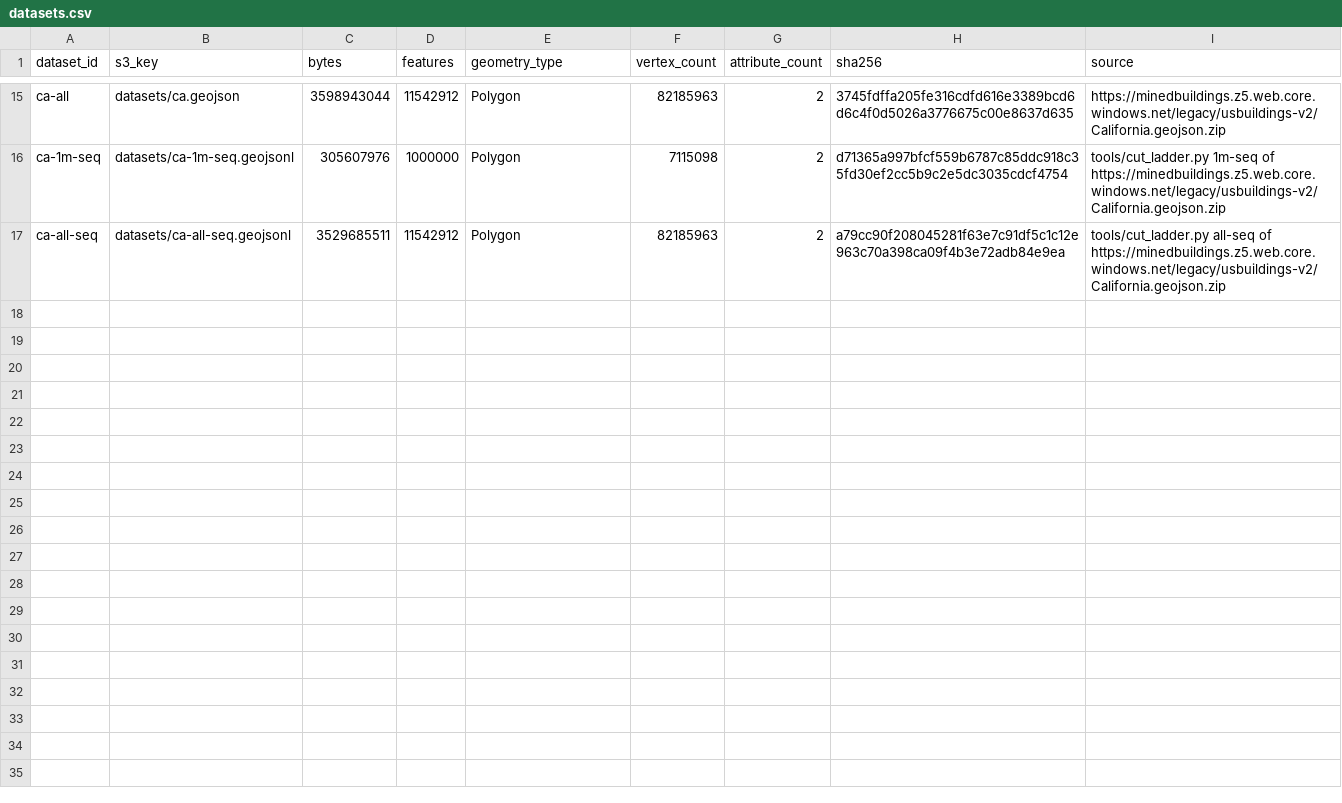
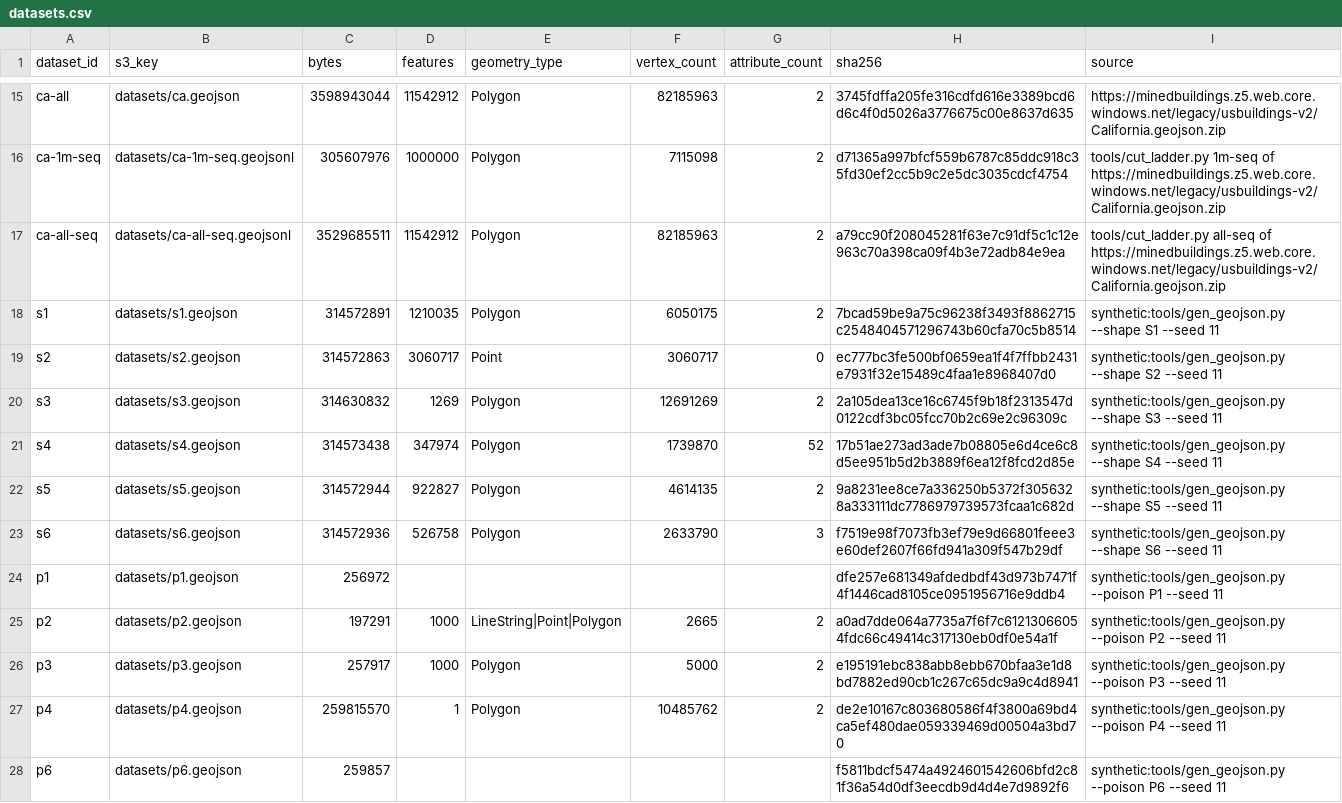
Before and after one commit to AntonMenchaca/distributed-systems-geojson-converter, a CSV file: datasets/datasets.csv, drawn as a sheet; only a part is shown, gaps mark what is left out.

Commit message:
feat(tools): stage the h2 files and add their catalog rows

```diff
--- a/datasets/datasets.csv
+++ b/datasets/datasets.csv
@@ -17 +17,12 @@ ca-1m-seq,datasets/ca-1m-seq.geojsonl,305607976,1000000,Polygon,7115098,2,d71365
 ca-all-seq,datasets/ca-all-seq.geojsonl,3529685511,11542912,Polygon,82185963,2,a79cc90f208045281f63e7c91df5c1c12e963c70a398ca09f4b3e72adb84e9ea,tools/cut_ladder.py all-seq of https://minedbuildings.z5.web.core.windows.net/legacy/usbuildings-v2/California.geojson.zip
+s1,datasets/s1.geojson,314572891,1210035,Polygon,6050175,2,7bcad59be9a75c96238f3493f8862715c2548404571296743b60cfa70c5b8514,synthetic:tools/gen_geojson.py --shape S1 --seed 11
+s2,datasets/s2.geojson,314572863,3060717,Point,3060717,0,ec777bc3fe500bf0659ea1f4f7ffbb2431e7931f32e15489c4faa1e8968407d0,synthetic:tools/gen_geojson.py --shape S2 --seed 11
+s3,datasets/s3.geojson,314630832,1269,Polygon,12691269,2,2a105dea13ce16c6745f9b18f2313547d0122cdf3bc05fcc70b2c69e2c96309c,synthetic:tools/gen_geojson.py --shape S3 --seed 11
+s4,datasets/s4.geojson,314573438,347974,Polygon,1739870,52,17b51ae273ad3ade7b08805e6d4ce6c8d5ee951b5d2b3889f6ea12f8fcd2d85e,synthetic:tools/gen_geojson.py --shape S4 --seed 11
+s5,datasets/s5.geojson,314572944,922827,Polygon,4614135,2,9a8231ee8ce7a336250b5372f3056328a333111dc7786979739573fcaa1c682d,synthetic:tools/gen_geojson.py --shape S5 --seed 11
+s6,datasets/s6.geojson,314572936,526758,Polygon,2633790,3,f7519e98f7073fb3ef79e9d66801feee3e60def2607f66fd941a309f547b29df,synthetic:tools/gen_geojson.py --shape S6 --seed 11
+p1,datasets/p1.geojson,256972,,,,,dfe257e681349afdedbdf43d973b7471f4f1446cad8105ce0951956716e9ddb4,synthetic:tools/gen_geojson.py --poison P1 --seed 11
+p2,datasets/p2.geojson,197291,1000,LineString|Point|Polygon,2665,2,a0ad7dde064a7735a7f6f7c61213066054fdc66c49414c317130eb0df0e54a1f,synthetic:tools/gen_geojson.py --poison P2 --seed 11
+p3,datasets/p3.geojson,257917,1000,Polygon,5000,2,e195191ebc838abb8ebb670bfaa3e1d8bd7882ed90cb1c267c65dc9a9c4d8941,synthetic:tools/gen_geojson.py --poison P3 --seed 11
+p4,datasets/p4.geojson,259815570,1,Polygon,10485762,2,de2e10167c803680586f4f3800a69bd4ca5ef480dae059339469d00504a3bd70,synthetic:tools/gen_geojson.py --poison P4 --seed 11
+p6,datasets/p6.geojson,259857,,,,,f5811bdcf5474a4924601542606bfd2c81f36a54d0df3eecdb9d4d4e7d9892f6,synthetic:tools/gen_geojson.py --poison P6 --seed 11
```
Also changed, not shown: 2 other files.
